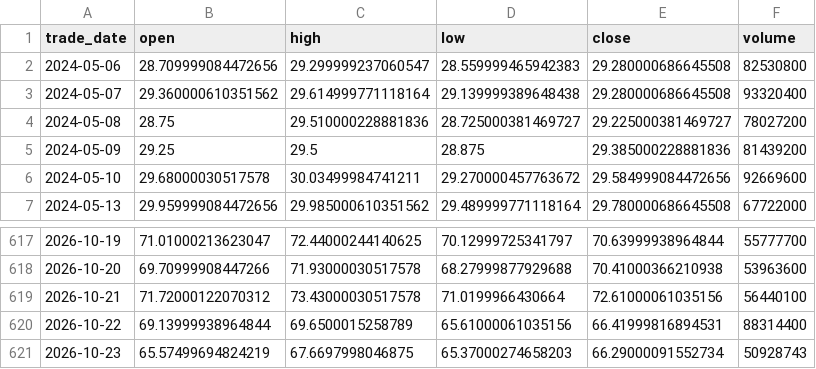
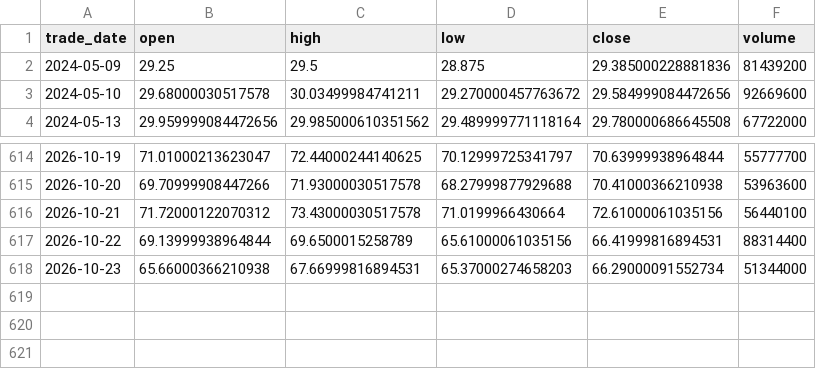
Before and after one commit to cloudontheroad/moneymore, a CSV file: data/leveraged-etf/TQQQ.csv, drawn as a sheet; only a part is shown, gaps mark what is left out.

```diff
--- a/data/leveraged-etf/TQQQ.csv
+++ b/data/leveraged-etf/TQQQ.csv
@@ -1,5 +1,2 @@
 trade_date,open,high,low,close,volume
-2024-05-06,28.709999084472656,29.299999237060547,28.559999465942383,29.280000686645508,82530800
-2024-05-07,29.360000610351562,29.614999771118164,29.139999389648438,29.280000686645508,93320400
-2024-05-08,28.75,29.510000228881836,28.725000381469727,29.225000381469727,78027200
 2024-05-09,29.25,29.5,28.875,29.385000228881836,81439200
@@ -620,2 +617,2 @@ trade_date,open,high,low,close,volume
 2026-10-22,69.13999938964844,69.6500015258789,65.61000061035156,66.41999816894531,88314400
-2026-10-23,65.57499694824219,67.6697998046875,65.37000274658203,66.29000091552734,50928743
+2026-10-23,65.66000366210938,67.66999816894531,65.37000274658203,66.29000091552734,51344000
```
Also changed, not shown: data/leveraged-etf/QQQ.csv, data/leveraged-etf/SQQQ.csv, 25 other files.
